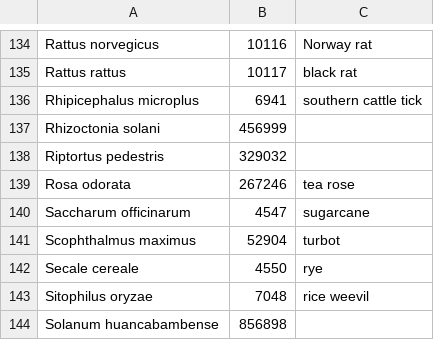
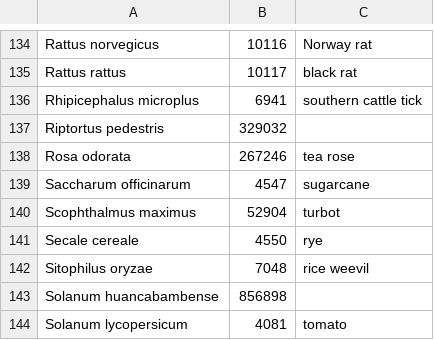
Before and after one commit to PHI-base/canto-config, a CSV file: data/host_species.csv, drawn as a sheet; only a part is shown, gaps mark what is left out; the shorter side is filled out with more unchanged rows.

Commit message:
Classify Rhizoctonia solani as pathogen

```diff
--- a/data/host_species.csv
+++ b/data/host_species.csv
@@ -136,3 +136,2 @@ Rattus rattus,10117,black rat
 Rhipicephalus microplus,6941,southern cattle tick
-Rhizoctonia solani,456999,
 Riptortus pedestris,329032,
```
Also changed, not shown: data/pathogen_species.csv.
